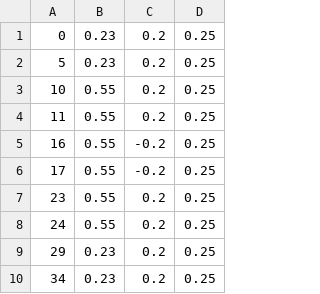
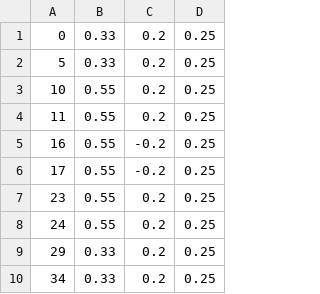
Before and after one commit to DAIRLab/dairlib, a CSV file: examples/kuka_iiwa_arm/Trajectories.csv, drawn as a sheet.

```diff
--- a/examples/kuka_iiwa_arm/Trajectories.csv
+++ b/examples/kuka_iiwa_arm/Trajectories.csv
@@ -1,3 +1,3 @@
-0, 0.23, 0.2, 0.25
-5, 0.23, 0.2, 0.25
+0, 0.33, 0.2, 0.25
+5, 0.33, 0.2, 0.25
 10, 0.55, 0.2, 0.25
@@ -8,3 +8,3 @@
 24, 0.55, 0.2, 0.25
-29, 0.23, 0.2, 0.25
-34, 0.23, 0.2, 0.25
+29, 0.33, 0.2, 0.25
+34, 0.33, 0.2, 0.25
```
Also changed, not shown: 2 other files.
